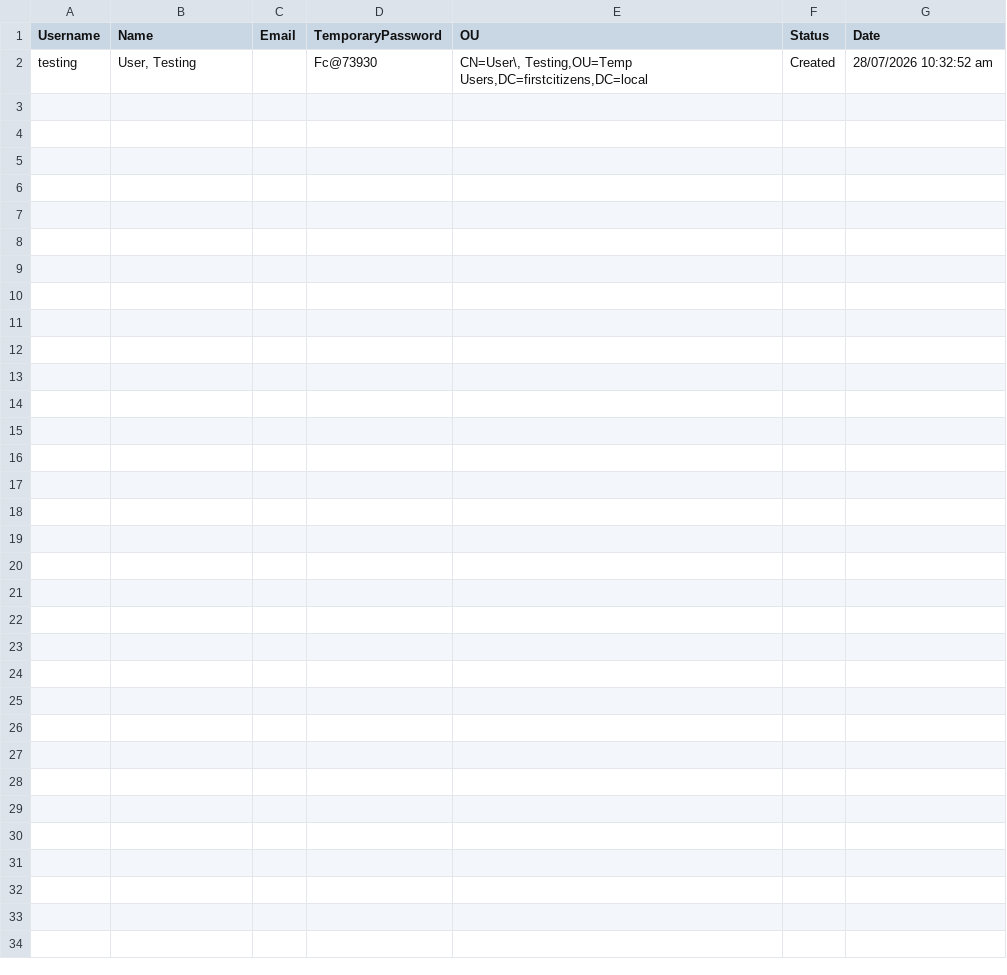
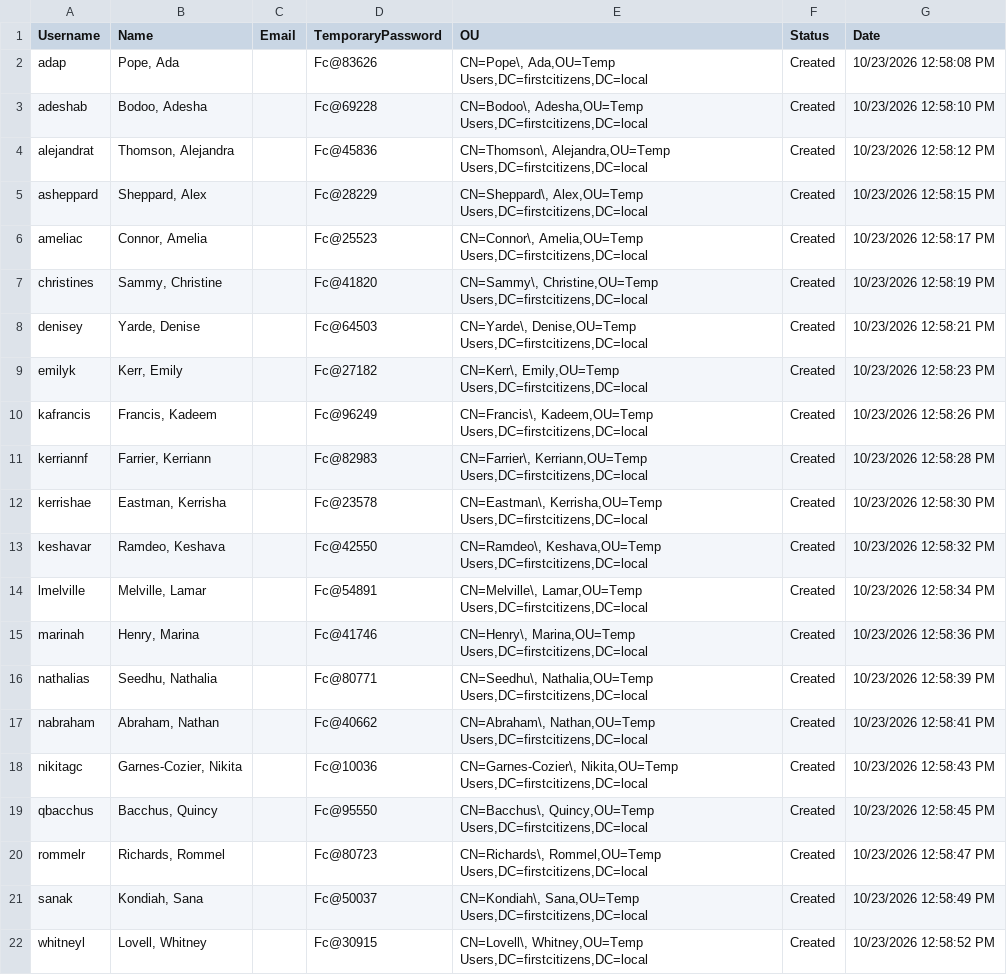
Before and after one commit to linciasw/powershell-scripts, a CSV file: newUser/NewUsers_Log.csv, drawn as a sheet; removed rows and columns are numbered as before the commit, all else as after; the diff names each change by its address in the sheet, - before the commit and + after, or states it on an @@ line.

```diff
--- a/newUser/NewUsers_Log.csv
+++ b/newUser/NewUsers_Log.csv
-row 2: testing | User, Testing |  | Fc@73930 | CN=User\, Testing,OU=Temp Users,DC=firstcitizens,DC=local | Created | 28/07/2026 10:32:52 am
+row 2: adap | Pope, Ada |  | Fc@83626 | CN=Pope\, Ada,OU=Temp Users,DC=firstcitizens,DC=local | Created | 10/23/2026 12:58:08 PM
+row 3: adeshab | Bodoo, Adesha |  | Fc@69228 | CN=Bodoo\, Adesha,OU=Temp Users,DC=firstcitizens,DC=local | Created | 10/23/2026 12:58:10 PM
+row 4: alejandrat | Thomson, Alejandra |  | Fc@45836 | CN=Thomson\, Alejandra,OU=Temp Users,DC=firstcitizens,DC=local | Created | 10/23/2026 12:58:12 PM
+row 5: asheppard | Sheppard, Alex |  | Fc@28229 | CN=Sheppard\, Alex,OU=Temp Users,DC=firstcitizens,DC=local | Created | 10/23/2026 12:58:15 PM
+row 6: ameliac | Connor, Amelia |  | Fc@25523 | CN=Connor\, Amelia,OU=Temp Users,DC=firstcitizens,DC=local | Created | 10/23/2026 12:58:17 PM
+row 7: christines | Sammy, Christine |  | Fc@41820 | CN=Sammy\, Christine,OU=Temp Users,DC=firstcitizens,DC=local | Created | 10/23/2026 12:58:19 PM
+row 8: denisey | Yarde, Denise |  | Fc@64503 | CN=Yarde\, Denise,OU=Temp Users,DC=firstcitizens,DC=local | Created | 10/23/2026 12:58:21 PM
+row 9: emilyk | Kerr, Emily |  | Fc@27182 | CN=Kerr\, Emily,OU=Temp Users,DC=firstcitizens,DC=local | Created | 10/23/2026 12:58:23 PM
+row 10: kafrancis | Francis, Kadeem |  | Fc@96249 | CN=Francis\, Kadeem,OU=Temp Users,DC=firstcitizens,DC=local | Created | 10/23/2026 12:58:26 PM
+row 11: kerriannf | Farrier, Kerriann |  | Fc@82983 | CN=Farrier\, Kerriann,OU=Temp Users,DC=firstcitizens,DC=local | Created | 10/23/2026 12:58:28 PM
+row 12: kerrishae | Eastman, Kerrisha |  | Fc@23578 | CN=Eastman\, Kerrisha,OU=Temp Users,DC=firstcitizens,DC=local | Created | 10/23/2026 12:58:30 PM
+row 13: keshavar | Ramdeo, Keshava |  | Fc@42550 | CN=Ramdeo\, Keshava,OU=Temp Users,DC=firstcitizens,DC=local | Created | 10/23/2026 12:58:32 PM
+row 14: lmelville | Melville, Lamar |  | Fc@54891 | CN=Melville\, Lamar,OU=Temp Users,DC=firstcitizens,DC=local | Created | 10/23/2026 12:58:34 PM
+row 15: marinah | Henry, Marina |  | Fc@41746 | CN=Henry\, Marina,OU=Temp Users,DC=firstcitizens,DC=local | Created | 10/23/2026 12:58:36 PM
+row 16: nathalias | Seedhu, Nathalia |  | Fc@80771 | CN=Seedhu\, Nathalia,OU=Temp Users,DC=firstcitizens,DC=local | Created | 10/23/2026 12:58:39 PM
+row 17: nabraham | Abraham, Nathan |  | Fc@40662 | CN=Abraham\, Nathan,OU=Temp Users,DC=firstcitizens,DC=local | Created | 10/23/2026 12:58:41 PM
+row 18: nikitagc | Garnes-Cozier, Nikita |  | Fc@10036 | CN=Garnes-Cozier\, Nikita,OU=Temp Users,DC=firstcitizens,DC=local | Created | 10/23/2026 12:58:43 PM
+row 19: qbacchus | Bacchus, Quincy |  | Fc@95550 | CN=Bacchus\, Quincy,OU=Temp Users,DC=firstcitizens,DC=local | Created | 10/23/2026 12:58:45 PM
+row 20: rommelr | Richards, Rommel |  | Fc@80723 | CN=Richards\, Rommel,OU=Temp Users,DC=firstcitizens,DC=local | Created | 10/23/2026 12:58:47 PM
+row 21: sanak | Kondiah, Sana |  | Fc@50037 | CN=Kondiah\, Sana,OU=Temp Users,DC=firstcitizens,DC=local | Created | 10/23/2026 12:58:49 PM
+row 22: whitneyl | Lovell, Whitney |  | Fc@30915 | CN=Lovell\, Whitney,OU=Temp Users,DC=firstcitizens,DC=local | Created | 10/23/2026 12:58:52 PM
```
Also changed, not shown: newUser/newUsers.csv, 1 other file.
